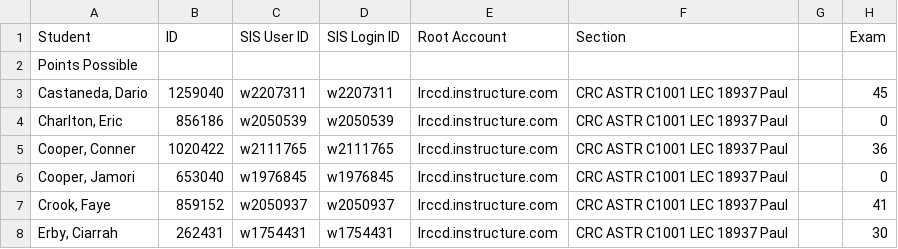
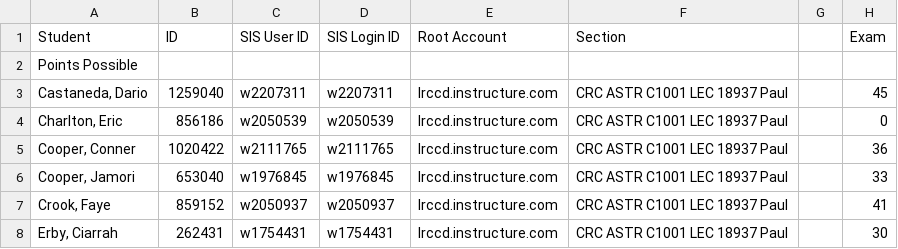
Before and after one commit to DrPasqual/ExamGrader, a CSV file: ASTR C1001/F26 18937/ME2/ASTR_C1001_F26_18937_ME2_Grades.csv, drawn as a sheet; only a part is shown.

```diff
--- a/ASTR C1001/F26 18937/ME2/ASTR_C1001_F26_18937_ME2_Grades.csv
+++ b/ASTR C1001/F26 18937/ME2/ASTR_C1001_F26_18937_ME2_Grades.csv
@@ -5,3 +5,3 @@ Student,ID,SIS User ID,SIS Login ID,Root Account,Section,,Exam
 "Cooper, Conner",1020422,w2111765,w2111765,lrccd.instructure.com,CRC ASTR C1001 LEC 18937 Paul,,36
-"Cooper, Jamori",653040,w1976845,w1976845,lrccd.instructure.com,CRC ASTR C1001 LEC 18937 Paul,,0
+"Cooper, Jamori",653040,w1976845,w1976845,lrccd.instructure.com,CRC ASTR C1001 LEC 18937 Paul,,33
 "Crook, Faye",859152,w2050937,w2050937,lrccd.instructure.com,CRC ASTR C1001 LEC 18937 Paul,,41
```
Also changed, not shown: 5 other files.
